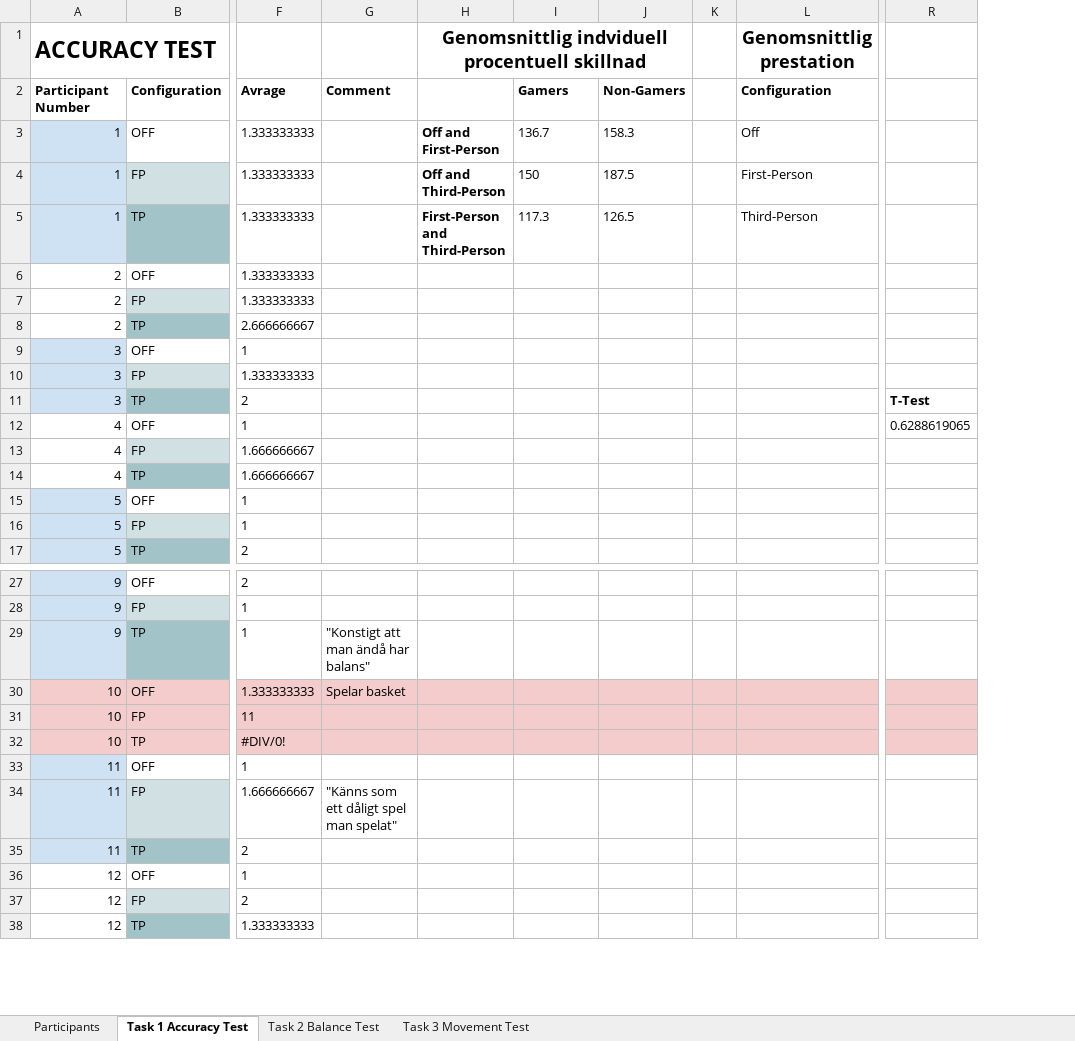
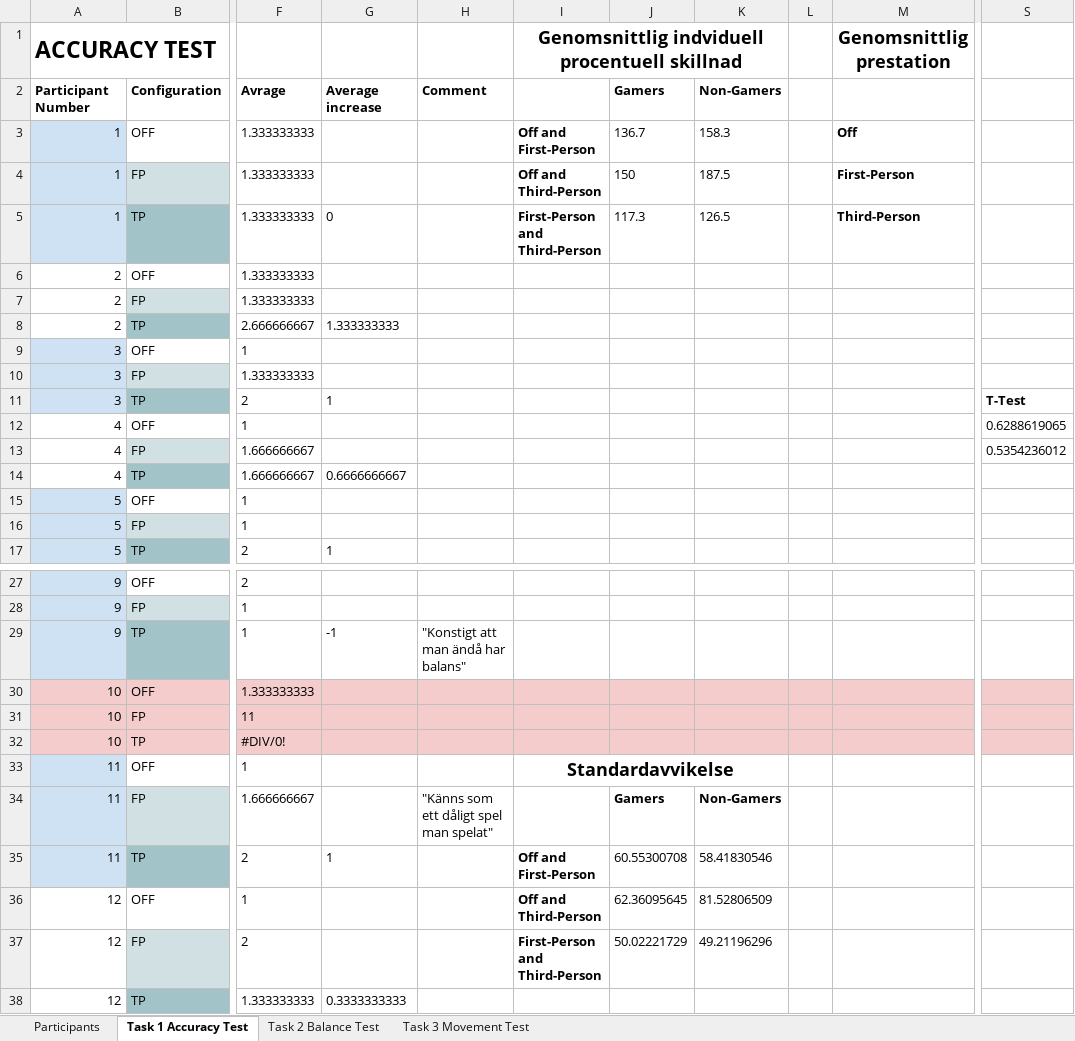
Before and after one commit to Kodagrux/Third-Person-Performance-Differences-Between-Gamers-and-Nongamers, an Excel workbook: Report/Results.xlsx, sheet Task 1 Accuracy Test, drawn as a sheet; only a part is shown, gaps mark what is left out; values as stored, in another font and other column widths than the file's, no borders; charts and pictures not drawn; addresses are those after the commit; the diff names each change by its address in the sheet, - before the commit and + after, or states it on an @@ line.

```diff
--- a/Report/Results.xlsx (sheet Task 1 Accuracy Test)
+++ b/Report/Results.xlsx (sheet Task 1 Accuracy Test)
+column G, rows 2-17: Average increase |  |  | 0 |  |  | 1.333333333 |  |  | 1 |  |  | 0.6666666667 |  |  | 1; rows 29-38: -1 |  |  |  |  |  | 1 |  |  | 0.3333333333
-M2 (Genomsnittlig prestation): Configuration
+M2 (Genomsnittlig prestation): (empty)
-M3:M5 bold: off
+M3:M5 bold: on
-S13: (empty)
+S13: 0.5354236012
-H30: Spelar basket
+H30: (empty)
-I33: (empty)
+I33: Standardavvikelse
+I33:K33 merged
-J34: (empty)
+J34: Gamers
-K34: (empty)
+K34: Non-Gamers
-I35: (empty)
+I35: Off and First-Person
-J35: (empty)
+J35: 60.55300708
-K35: (empty)
+K35: 58.41830546
-I36: (empty)
+I36: Off and Third-Person
-J36: (empty)
+J36: 62.36095645
-K36: (empty)
+K36: 81.52806509
-I37: (empty)
+I37: First-Person and Third-Person
-J37: (empty)
+J37: 50.02221729
-K37: (empty)
+K37: 49.21196296
```
Also changed, not shown: sheet Task 2 Balance Test, sheet Task 3 Movement Test, sheet Participants, formulas that keep their value, charts or pictures.
